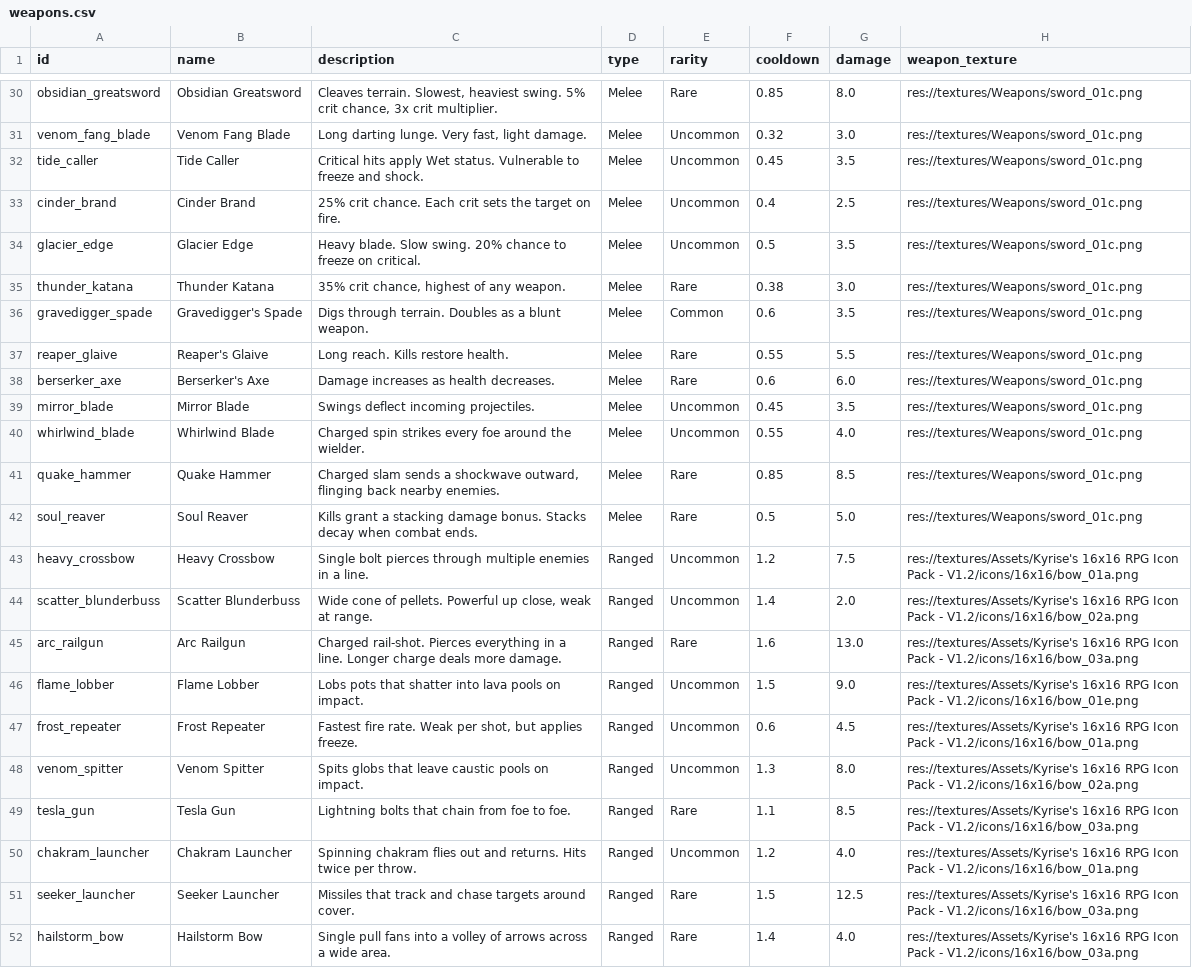
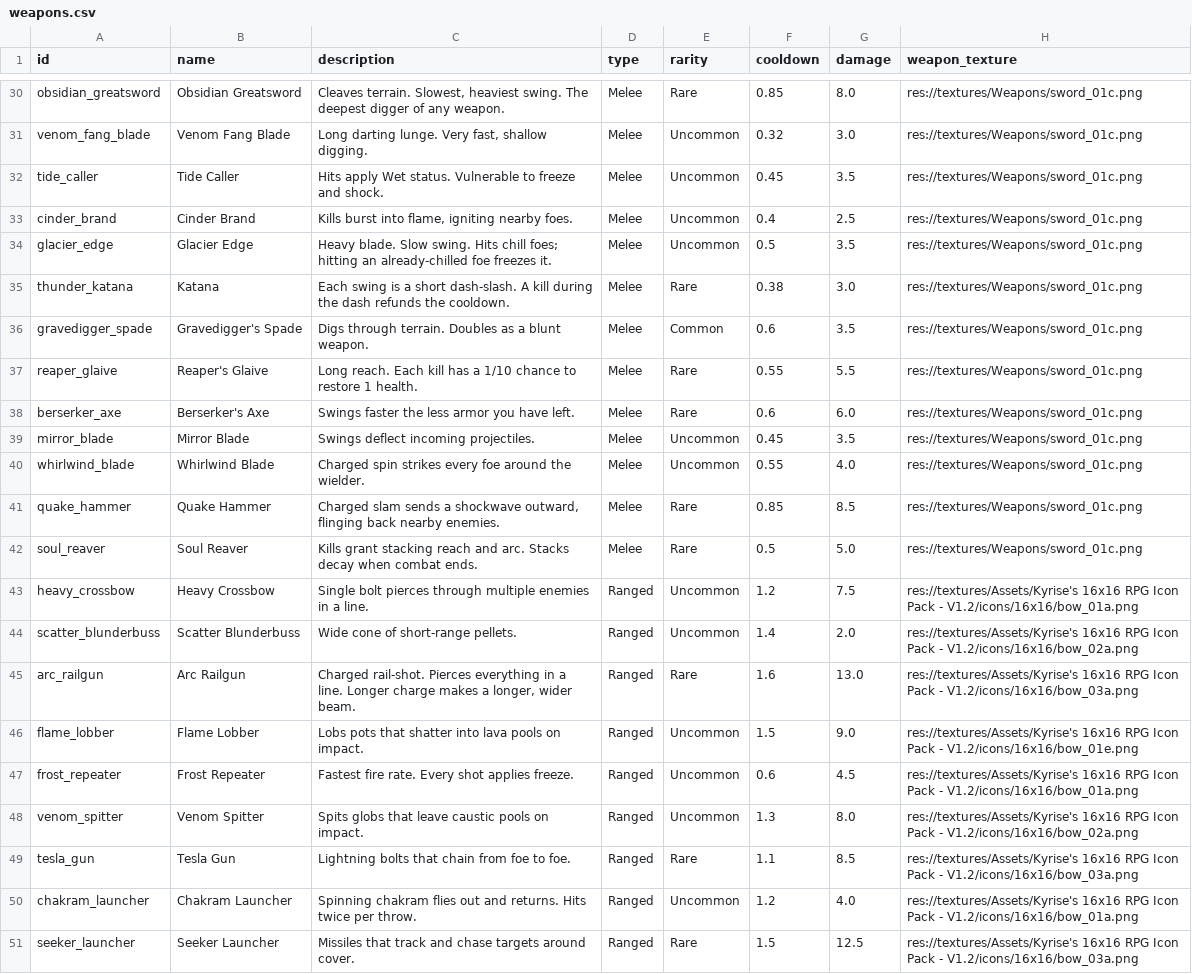
Before and after one commit to WMsans/top-down-rogue, a CSV file: docs/design_docs/weapons.csv, drawn as a sheet; only a part is shown, gaps mark what is left out; the shorter side is filled out with more unchanged rows; the diff covers the shown part only; the diff names each change by its address in the sheet, - before the commit and + after, or states it on an @@ line.

```diff
--- a/docs/design_docs/weapons.csv
+++ b/docs/design_docs/weapons.csv
-C30 (description): …heaviest swing. 5% crit chance, 3x crit multiplier.
+C30 (description): …heaviest swing. The deepest digger of any weapon.
-C31 (description): …Very fast, light damage.
+C31 (description): …Very fast, shallow digging.
-C32 (description): Critical hits apply Wet…
+C32 (description): Hits apply Wet…
-C33 (description): 25% crit chance. Each crit sets the target on fire.
+C33 (description): Kills burst into flame, igniting nearby foes.
-C34 (description): …Slow swing. 20% chance to freeze on critical.
+C34 (description): …Slow swing. Hits chill foes; hitting an already-chilled foe freezes it.
-B35 (name): Thunder Katana
+B35 (name): Katana
-C35 (description): 35% crit chance, highest of any weapon.
+C35 (description): Each swing is a short dash-slash. A kill during the dash refunds the cooldown.
-C37 (description): Long reach. Kills restore health.
+C37 (description): Long reach. Each kill has a 1/10 chance to restore 1 health.
-C38 (description): Damage increases as health decreases.
+C38 (description): Swings faster the less armor you have left.
-C42 (description): Kills grant a stacking damage bonus. Stacks decay…
+C42 (description): Kills grant stacking reach and arc. Stacks decay…
-C44 (description): Wide cone of pellets. Powerful up close, weak at range.
+C44 (description): Wide cone of short-range pellets.
-C45 (description): …Longer charge deals more damage.
+C45 (description): …Longer charge makes a longer, wider beam.
-C47 (description): …fire rate. Weak per shot, but applies freeze.
+C47 (description): …fire rate. Every shot applies freeze.
```
Also changed, not shown: 15 edited cells elsewhere in this file, docs/design_docs/modifiers.csv, 2 other files.
